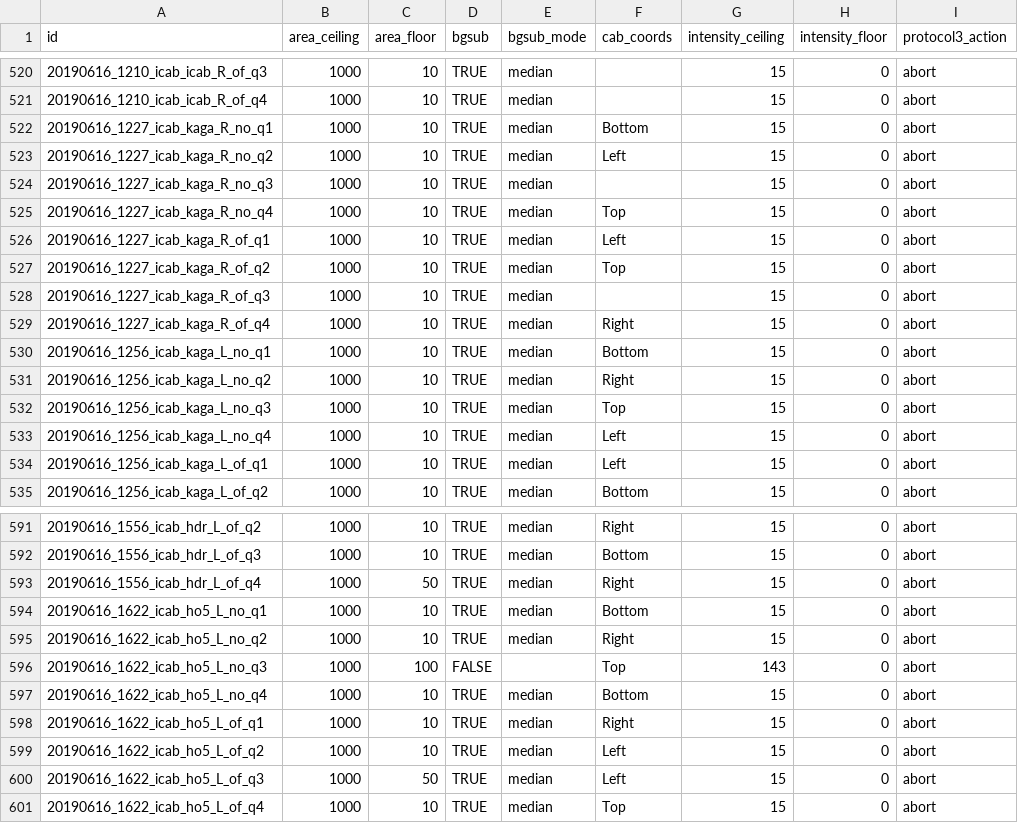
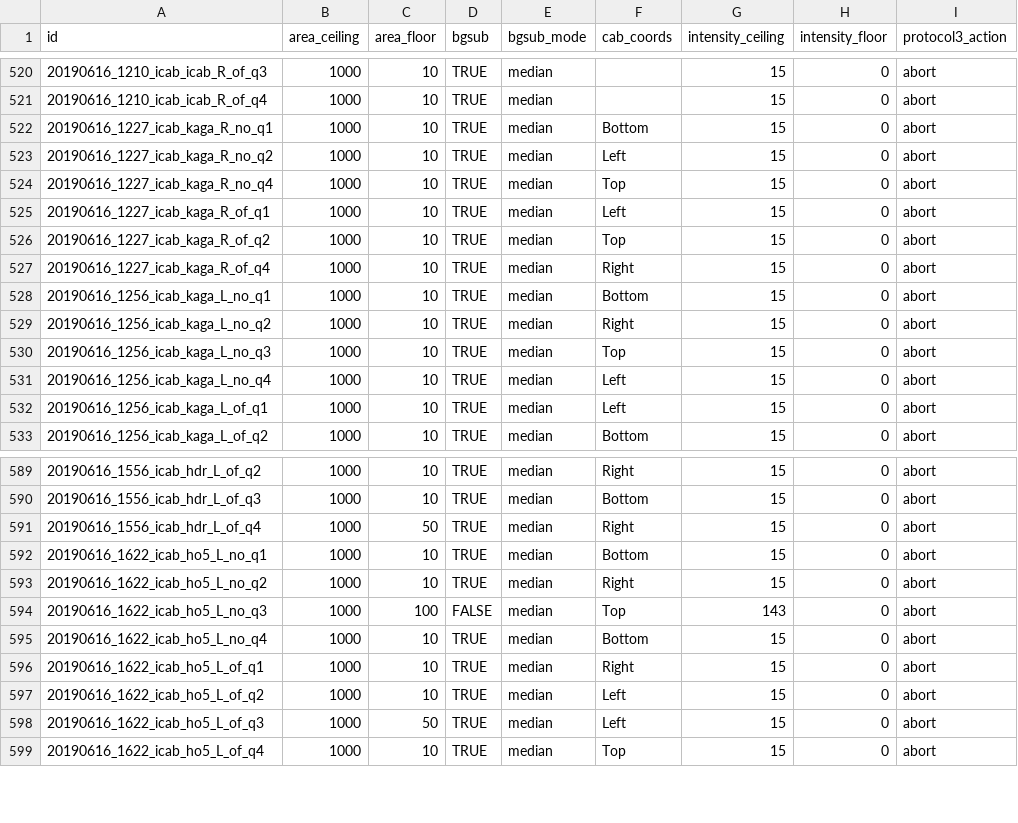
Before and after one commit to birneylab/medaka_behaviour_pilot, a CSV file: samplesheets/idtrackerai_params.csv, drawn as a sheet; only a part is shown, gaps mark what is left out.

Commit message:
tracking params

```diff
--- a/samplesheets/idtrackerai_params.csv
+++ b/samplesheets/idtrackerai_params.csv
@@ -523,3 +523,2 @@ id,area_ceiling,area_floor,bgsub,bgsub_mode,cab_coords,intensity_ceiling,intensi
 20190616_1227_icab_kaga_R_no_q2,1000,10,TRUE,median,Left,15,0,abort
-20190616_1227_icab_kaga_R_no_q3,1000,10,TRUE,median,"",15,0,abort
 20190616_1227_icab_kaga_R_no_q4,1000,10,TRUE,median,Top,15,0,abort
@@ -527,3 +526,2 @@ id,area_ceiling,area_floor,bgsub,bgsub_mode,cab_coords,intensity_ceiling,intensi
 20190616_1227_icab_kaga_R_of_q2,1000,10,TRUE,median,Top,15,0,abort
-20190616_1227_icab_kaga_R_of_q3,1000,10,TRUE,median,"",15,0,abort
 20190616_1227_icab_kaga_R_of_q4,1000,10,TRUE,median,Right,15,0,abort
@@ -595,3 +593,3 @@ id,area_ceiling,area_floor,bgsub,bgsub_mode,cab_coords,intensity_ceiling,intensi
 20190616_1622_icab_ho5_L_no_q2,1000,10,TRUE,median,Right,15,0,abort
-20190616_1622_icab_ho5_L_no_q3,1000,100,FALSE,,Top,143,0,abort
+20190616_1622_icab_ho5_L_no_q3,1000,100,FALSE,median,Top,143,0,abort
 20190616_1622_icab_ho5_L_no_q4,1000,10,TRUE,median,Bottom,15,0,abort
```
Also changed, not shown: 1 other file.
